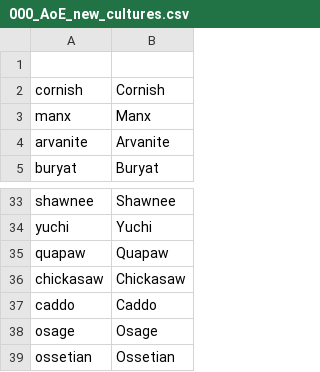
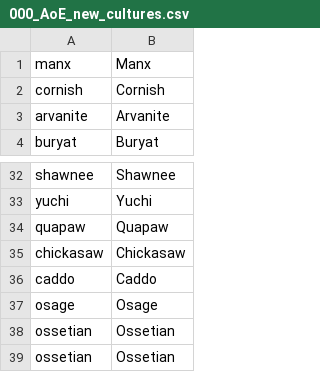
Before and after one commit to AoE-guys/AoE-SP-VERSION-DISCONTINUED-, a CSV file: AOE/localisation/000_AoE_new_cultures.csv, drawn as a sheet; only a part is shown, gaps mark what is left out.

Commit message:
Revert "Manx fix"
This reverts commit 12e7c2f2cf0ead800f8351a6daccea9cf3165ce8.

```diff
--- a/AOE/localisation/000_AoE_new_cultures.csv
+++ b/AOE/localisation/000_AoE_new_cultures.csv
@@ -1,4 +1,3 @@
-;
+manx;Manx;;;;;;;;;;;;;
 cornish;Cornish;;;;;;;;;;;;;
-manx;Manx;;;;;;;;;;;;;
 arvanite;Arvanite;;;;;;;;;;;;;
@@ -38,2 +37,3 @@ caddo;Caddo;;;;;;;;;;;;;
 osage;Osage;;;;;;;;;;;;;
+ossetian;Ossetian;;;;;;;;;;;;;
 ossetian;Ossetian;;;;;;;;;;;;;
```
